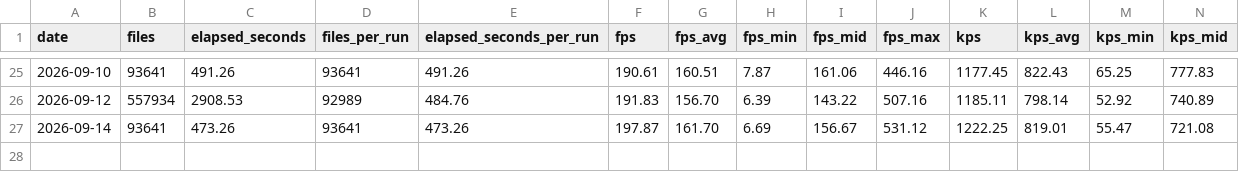
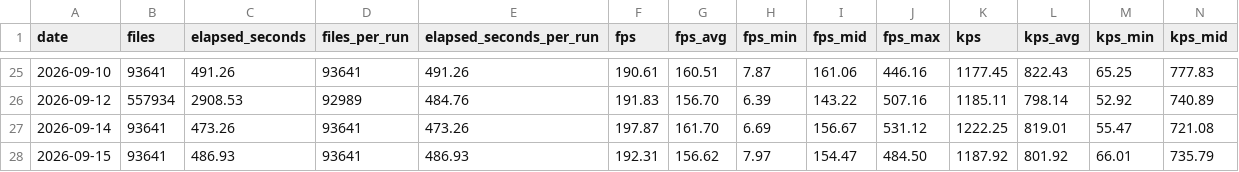
Before and after one commit to streetsidesoftware/cspell, a CSV file: static/daily-stats.csv, drawn as a sheet; only a part is shown, gaps mark what is left out; rows hold the shown columns only; the diff names each change by its address in the sheet, - before the commit and + after, or states it on an @@ line.

```diff
--- a/static/daily-stats.csv
+++ b/static/daily-stats.csv
+row 28: 2026-09-15 | 93641 | 486.93 | 93641 | 486.93 | 192.31 | 156.62 | 7.97 | 154.47 | 484.50 | 1187.92 | 801.92 | 66.01 | 735.79
```
Also changed, not shown: 2 other files.
